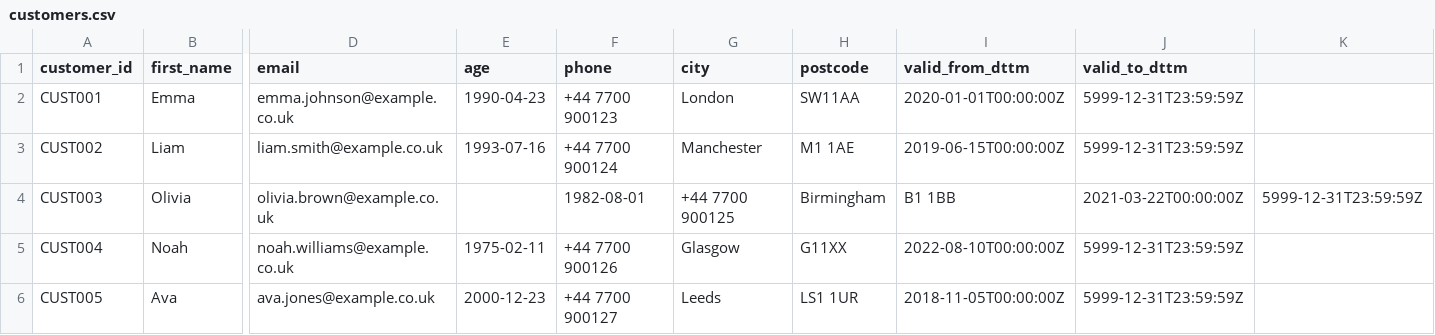
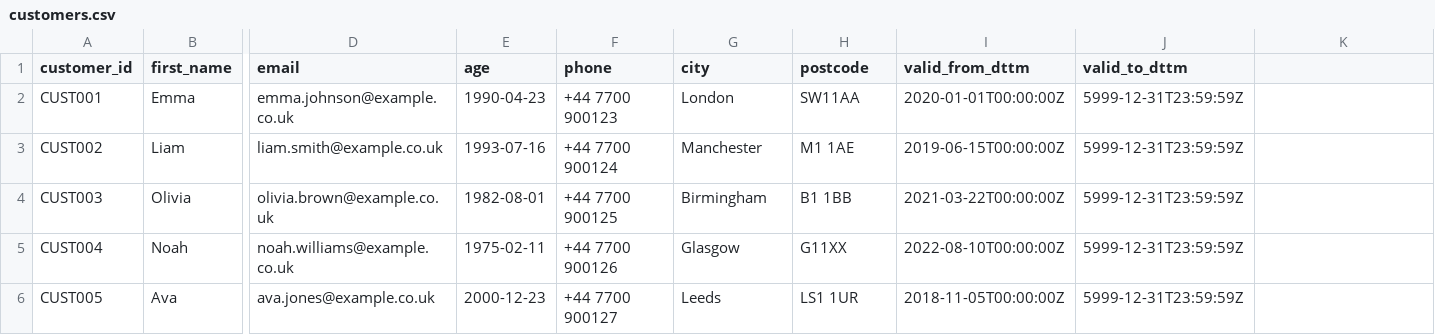
Before and after one commit to butterfieldm/cso_de_pipeline_exercise, a CSV file: data/customers.csv, drawn as a sheet; only a part is shown, gaps mark what is left out; the diff names each change by its address in the sheet, - before the commit and + after, or states it on an @@ line.

Commit message:
Fix: Corrected error in customer csv

```diff
--- a/data/customers.csv
+++ b/data/customers.csv
-E4 (age): (empty)
+E4 (age): 1982-08-01
-F4 (phone): 1982-08-01
+F4 (phone): +44 7700 900125
-G4 (city): +44 7700 900125
+G4 (city): Birmingham
-H4 (postcode): Birmingham
+H4 (postcode): B1 1BB
-I4 (valid_from_dttm): B1 1BB
+I4 (valid_from_dttm): 2021-03-22T00:00:00Z
-J4 (valid_to_dttm): 2021-03-22T00:00:00Z
+J4 (valid_to_dttm): 5999-12-31T23:59:59Z
-K4: 5999-12-31T23:59:59Z
+K4: (empty)
```
Also changed, not shown: 1 other file.
